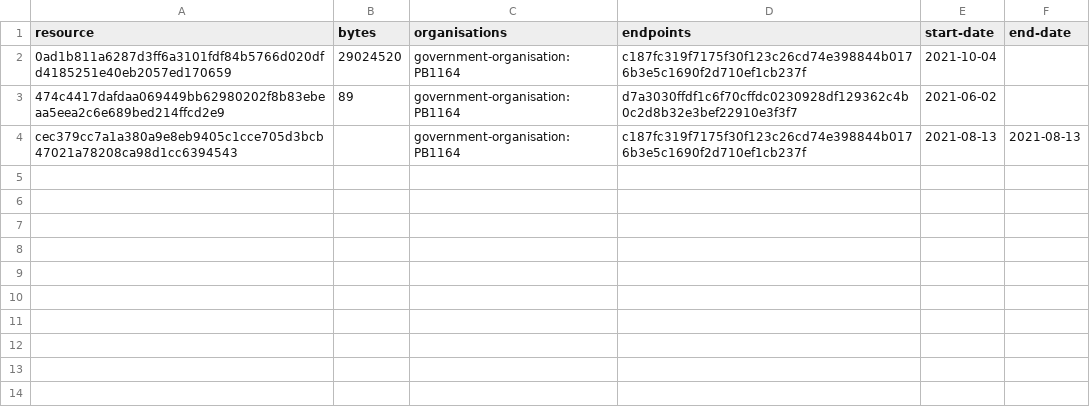
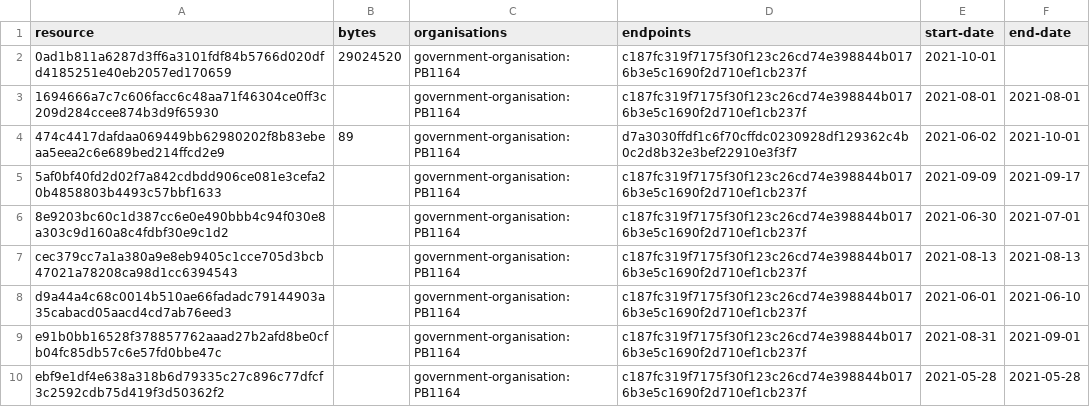
Before and after one commit to digital-land/listed-building-collection, a CSV file: collection/resource.csv, drawn as a sheet.

```diff
--- a/collection/resource.csv
+++ b/collection/resource.csv
@@ -1,4 +1,10 @@
 resource,bytes,organisations,endpoints,start-date,end-date
-0ad1b811a6287d3ff6a3101fdf84b5766d020dfd4185251e40eb2057ed170659,29024520,government-organisation:PB1164,c187fc319f7175f30f123c26cd74e398844b0176b3e5c1690f2d710ef1cb237f,2021-10-04,
-474c4417dafdaa069449bb62980202f8b83ebeaa5eea2c6e689bed214ffcd2e9,89,government-organisation:PB1164,d7a3030ffdf1c6f70cffdc0230928df129362c4b0c2d8b32e3bef22910e3f3f7,2021-06-02,
+0ad1b811a6287d3ff6a3101fdf84b5766d020dfd4185251e40eb2057ed170659,29024520,government-organisation:PB1164,c187fc319f7175f30f123c26cd74e398844b0176b3e5c1690f2d710ef1cb237f,2021-10-01,
+1694666a7c7c606facc6c48aa71f46304ce0ff3c209d284ccee874b3d9f65930,,government-organisation:PB1164,c187fc319f7175f30f123c26cd74e398844b0176b3e5c1690f2d710ef1cb237f,2021-08-01,2021-08-01
+474c4417dafdaa069449bb62980202f8b83ebeaa5eea2c6e689bed214ffcd2e9,89,government-organisation:PB1164,d7a3030ffdf1c6f70cffdc0230928df129362c4b0c2d8b32e3bef22910e3f3f7,2021-06-02,2021-10-01
+5af0bf40fd2d02f7a842cdbdd906ce081e3cefa20b4858803b4493c57bbf1633,,government-organisation:PB1164,c187fc319f7175f30f123c26cd74e398844b0176b3e5c1690f2d710ef1cb237f,2021-09-09,2021-09-17
+8e9203bc60c1d387cc6e0e490bbb4c94f030e8a303c9d160a8c4fdbf30e9c1d2,,government-organisation:PB1164,c187fc319f7175f30f123c26cd74e398844b0176b3e5c1690f2d710ef1cb237f,2021-06-30,2021-07-01
 cec379cc7a1a380a9e8eb9405c1cce705d3bcb47021a78208ca98d1cc6394543,,government-organisation:PB1164,c187fc319f7175f30f123c26cd74e398844b0176b3e5c1690f2d710ef1cb237f,2021-08-13,2021-08-13
+d9a44a4c68c0014b510ae66fadadc79144903a35cabacd05aacd4cd7ab76eed3,,government-organisation:PB1164,c187fc319f7175f30f123c26cd74e398844b0176b3e5c1690f2d710ef1cb237f,2021-06-01,2021-06-10
+e91b0bb16528f378857762aaad27b2afd8be0cfb04fc85db57c6e57fd0bbe47c,,government-organisation:PB1164,c187fc319f7175f30f123c26cd74e398844b0176b3e5c1690f2d710ef1cb237f,2021-08-31,2021-09-01
+ebf9e1df4e638a318b6d79335c27c896c77dfcf3c2592cdb75d419f3d50362f2,,government-organisation:PB1164,c187fc319f7175f30f123c26cd74e398844b0176b3e5c1690f2d710ef1cb237f,2021-05-28,2021-05-28
```
Also changed, not shown: collection/log.csv, 1 other file.
